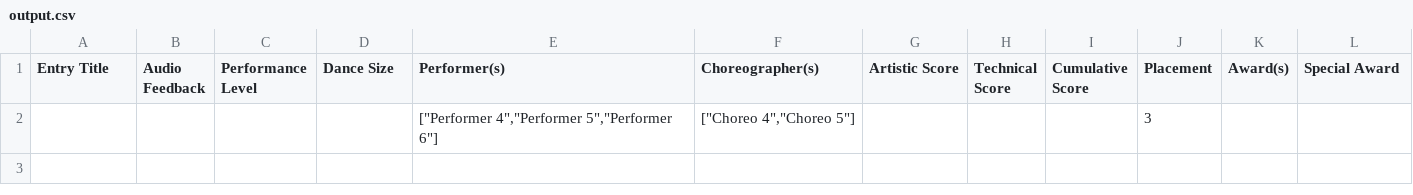
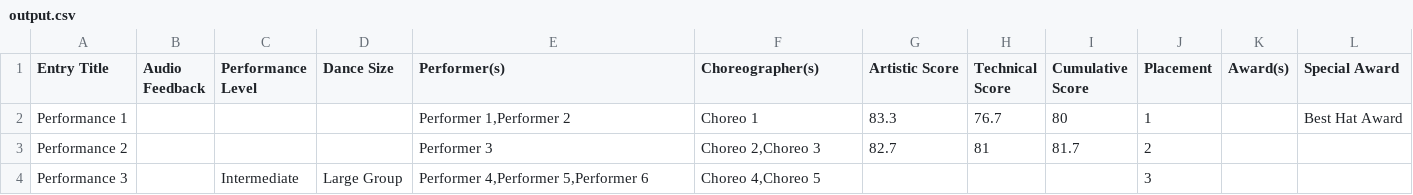
Before and after one commit to uwblueprint/dancefest-web, a CSV file: output.csv, drawn as a sheet.

```diff
--- a/output.csv
+++ b/output.csv
@@ -1,2 +1,4 @@
 "Entry Title","Audio Feedback","Performance Level","Dance Size","Performer(s)","Choreographer(s)","Artistic Score","Technical Score","Cumulative Score","Placement","Award(s)","Special Award"
-,,,,"[""Performer 4"",""Performer 5"",""Performer 6""]","[""Choreo 4"",""Choreo 5""]",,,,3,,
+"Performance 1",,,,"Performer 1,Performer 2","Choreo 1",83.3,76.7,80,1,,"Best Hat Award"
+"Performance 2",,,,"Performer 3","Choreo 2,Choreo 3",82.7,81,81.7,2,,
+"Performance 3",,"Intermediate","Large Group","Performer 4,Performer 5,Performer 6","Choreo 4,Choreo 5",,,,3,,
```
Also changed, not shown: 6 other files.
